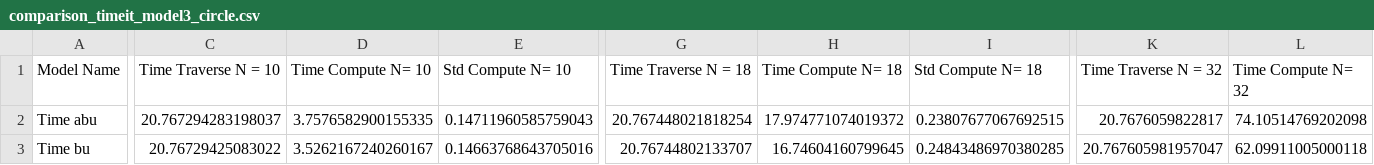
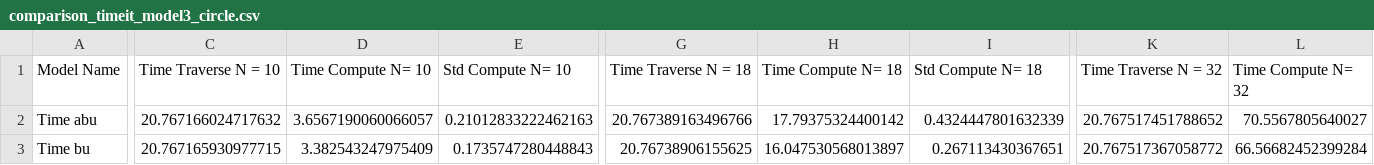
Before and after one commit to lucasfpitta/racingoptimization, a CSV file: Comparison/Results/comparison_timeit_model3_circle.csv, drawn as a sheet; only a part is shown, gaps mark what is left out; the diff covers the shown part only; the diff names each change by its address in the sheet, - before the commit and + after, or states it on an @@ line.

Commit message:
model3 eight

```diff
--- a/Comparison/Results/comparison_timeit_model3_circle.csv
+++ b/Comparison/Results/comparison_timeit_model3_circle.csv
-C2 (Time Traverse N = 10): 20.767294283198037
+C2 (Time Traverse N = 10): 20.767166024717632
-D2 (Time Compute N= 10): 3.7576582900155335
+D2 (Time Compute N= 10): 3.6567190060066057
-E2 (Std Compute N= 10): 0.14711960585759043
+E2 (Std Compute N= 10): 0.21012833222462163
-G2 (Time Traverse N = 18): 20.767448021818254
+G2 (Time Traverse N = 18): 20.767389163496766
-H2 (Time Compute N= 18): 17.974771074019372
+H2 (Time Compute N= 18): 17.79375324400142
-I2 (Std Compute N= 18): 0.23807677067692515
+I2 (Std Compute N= 18): 0.4324447801632339
-K2 (Time Traverse N = 32): 20.7676059822817
+K2 (Time Traverse N = 32): 20.767517451788652
-L2 (Time Compute N= 32): 74.10514769202098
+L2 (Time Compute N= 32): 70.5567805640027
-C3 (Time Traverse N = 10): 20.76729425083022
+C3 (Time Traverse N = 10): 20.767165930977715
-D3 (Time Compute N= 10): 3.5262167240260167
+D3 (Time Compute N= 10): 3.382543247975409
-E3 (Std Compute N= 10): 0.14663768643705016
+E3 (Std Compute N= 10): 0.1735747280448843
-G3 (Time Traverse N = 18): 20.76744802133707
+G3 (Time Traverse N = 18): 20.76738906155625
-H3 (Time Compute N= 18): 16.74604160799645
+H3 (Time Compute N= 18): 16.047530568013897
-I3 (Std Compute N= 18): 0.24843486970380285
+I3 (Std Compute N= 18): 0.267113430367651
-K3 (Time Traverse N = 32): 20.767605981957047
+K3 (Time Traverse N = 32): 20.767517367058772
-L3 (Time Compute N= 32): 62.09911005000118
+L3 (Time Compute N= 32): 66.56682452399284
```
Also changed, not shown: 68 edited cells elsewhere in this file, Comparison/Results/comparison_timeit_model3_eight.csv, 1 other file.
